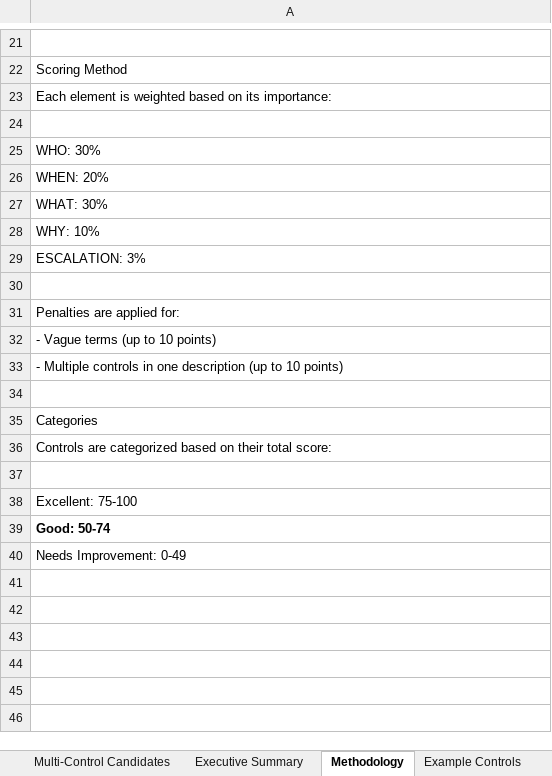
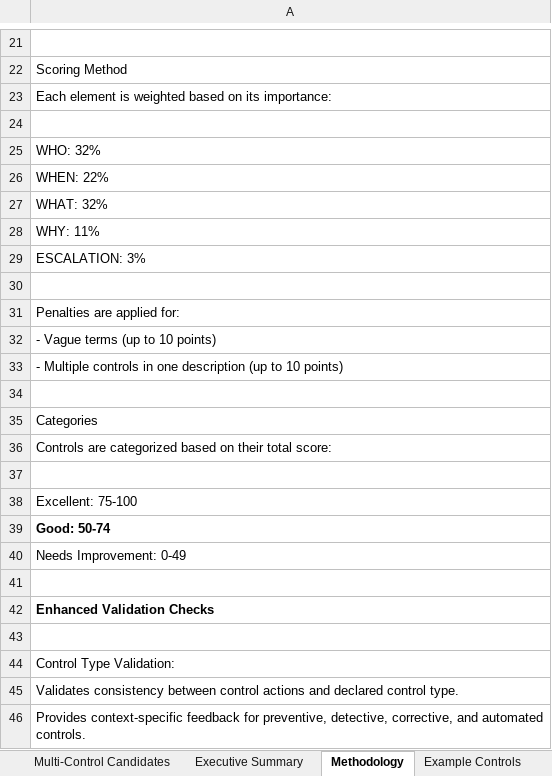
Before and after one commit to lblanes25/control-description-analyzer, an Excel workbook: who_test_controls_analysis_results.xlsx, sheet Methodology, drawn as a sheet; only a part is shown, gaps mark what is left out; values as stored, in another font and other column widths than the file's, no borders; the diff names each change by its address in the sheet, - before the commit and + after, or states it on an @@ line.

```diff
--- a/who_test_controls_analysis_results.xlsx (sheet Methodology)
+++ b/who_test_controls_analysis_results.xlsx (sheet Methodology)
-A25: WHO: 30%
+A25: WHO: 32%
-A26: WHEN: 20%
+A26: WHEN: 22%
-A27: WHAT: 30%
+A27: WHAT: 32%
-A28: WHY: 10%
+A28: WHY: 11%
+row 41: (empty)
+row 42: Enhanced Validation Checks
+row 43: (empty)
+row 44: Control Type Validation:
+row 45: Validates consistency between control actions and declared control type.
+row 46: Provides context-specific feedback for preventive, detective, corrective, and automated controls.
```
Also changed, not shown: sheet Analysis Results, sheet Executive Summary, sheet Keyword Matches, sheet Enhancement Feedback, who_test_controls.xlsx, 23 other files.
